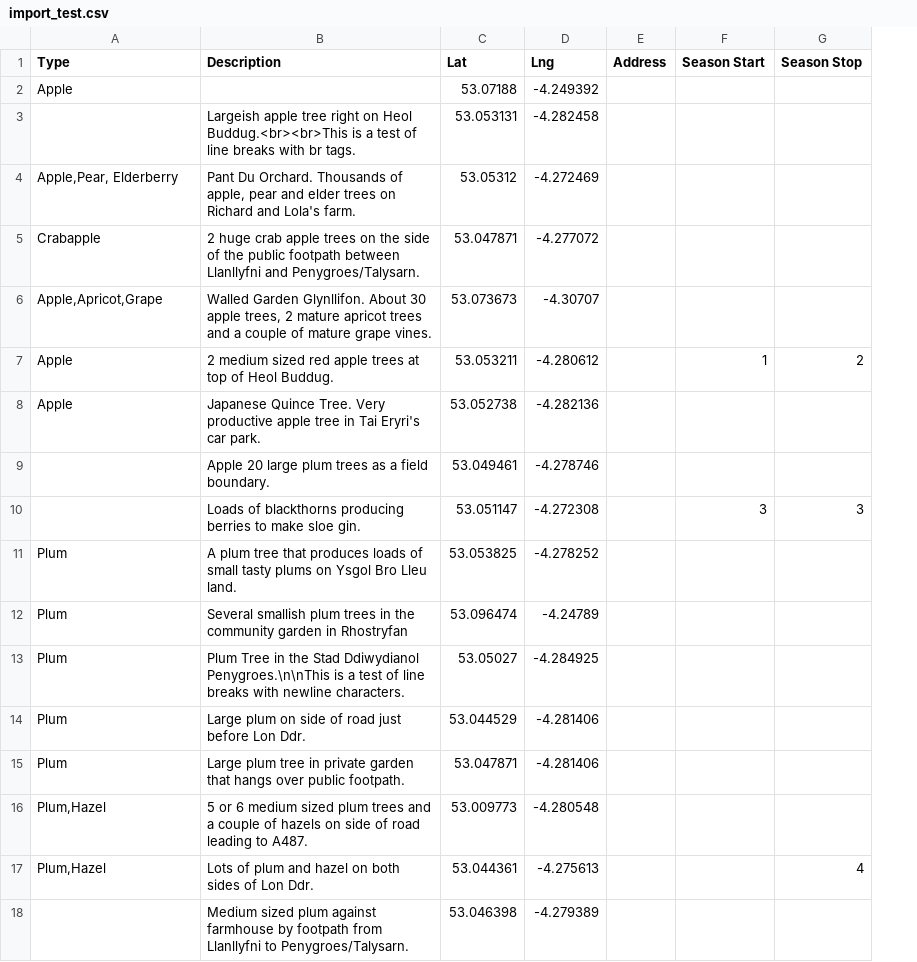
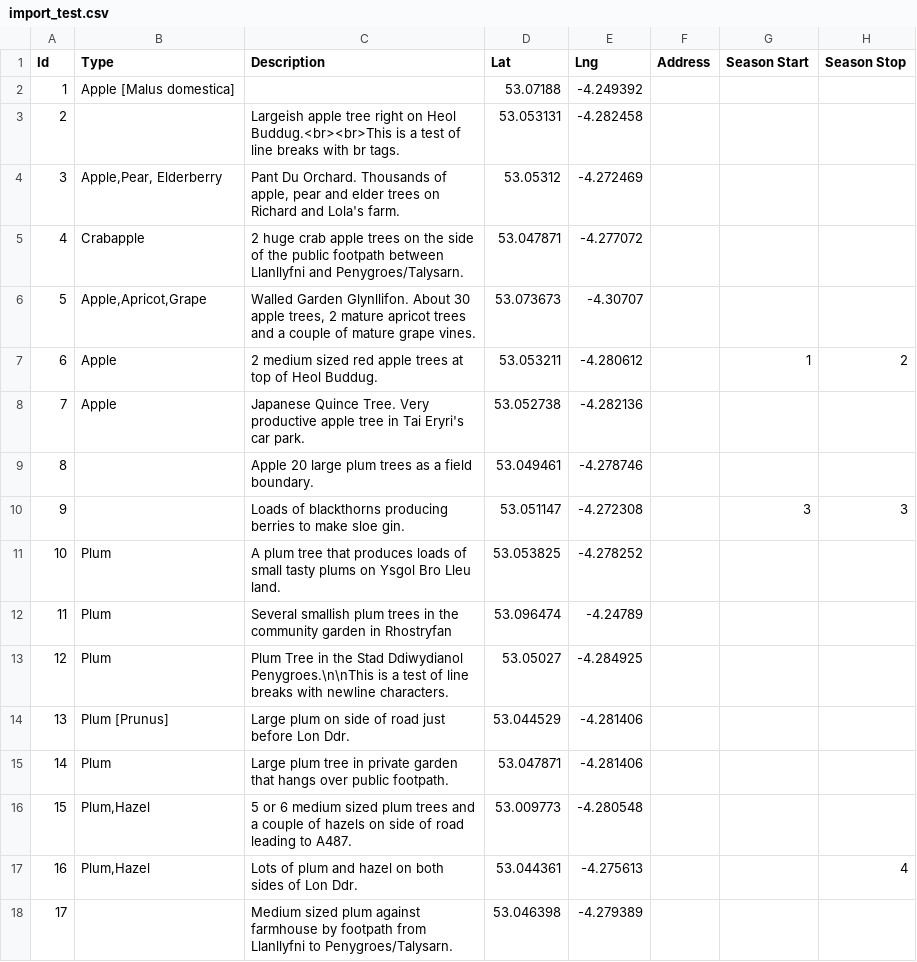
Before and after one commit to falling-fruit/falling-fruit, a CSV file: data/import_test.csv, drawn as a sheet; only a part is shown; addresses are those after the commit; the diff names each change by its address in the sheet, - before the commit and + after, or states it on an @@ line.

Commit message:
Add original_id field to locations, Update import process and tests

```diff
--- a/data/import_test.csv
+++ b/data/import_test.csv
+column A (Id), rows 2-18: 1 | 2 | 3 | 4 | 5 | 6 | 7 | 8 | 9 | 10 | 11 | 12 | 13 | 14 | 15 | 16 | 17
-B2 (Type): Apple
+B2 (Type): Apple [Malus domestica]
-B14 (Type): Plum
+B14 (Type): Plum [Prunus]
```
Also changed, not shown: data/import_test_photos.csv, 4 other files.
